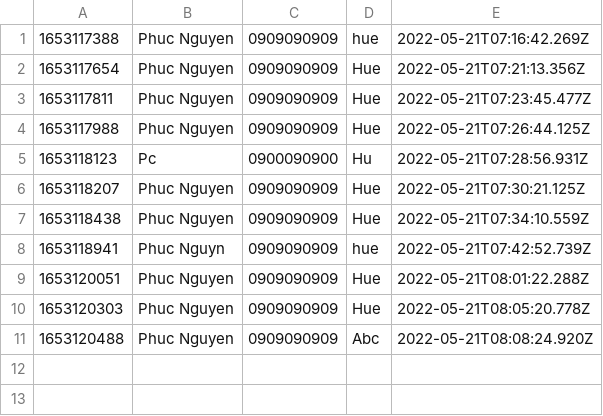
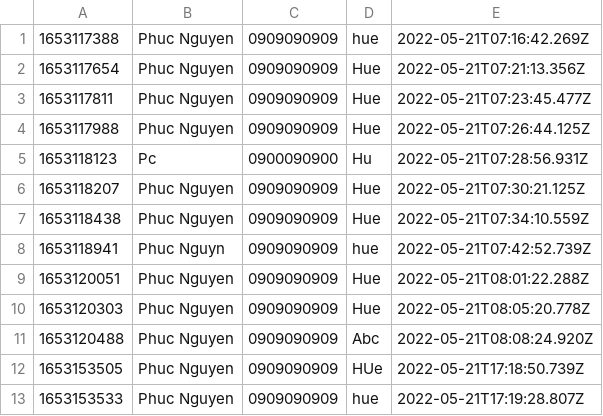
Before and after one commit to PhucHansome/Market_Techs, a CSV file: MarketTechs/data/order.csv, drawn as a sheet.

```diff
--- a/MarketTechs/data/order.csv
+++ b/MarketTechs/data/order.csv
@@ -11 +11,3 @@
 1653120488,Phuc Nguyen,0909090909,Abc,2022-05-21T08:08:24.920Z
+1653153505,Phuc Nguyen,0909090909,HUe,2022-05-21T17:18:50.739Z
+1653153533,Phuc Nguyen,0909090909,hue,2022-05-21T17:19:28.807Z
```
Also changed, not shown: MarketTechs/data/orderitems.csv, 27 other files.
